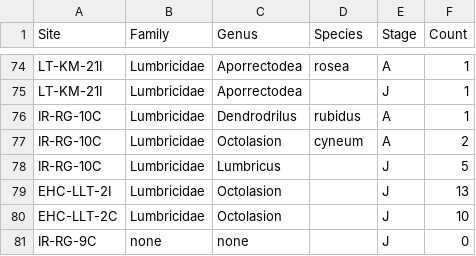
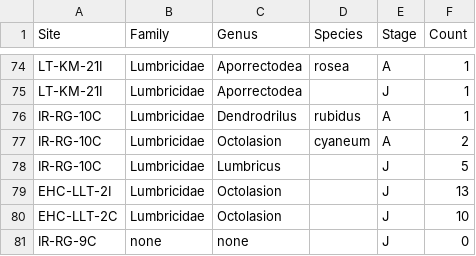
Before and after one commit to arthurlink/It-s-like---it-s-like-a-yeti, a CSV file: Worms Mary.csv, drawn as a sheet; only a part is shown, gaps mark what is left out.

Commit message:
Update Worms Mary.csv

```diff
--- a/Worms Mary.csv
+++ b/Worms Mary.csv
@@ -76,3 +76,3 @@ LT-KM-21I,Lumbricidae,Aporrectodea,,J,1
 IR-RG-10C,Lumbricidae,Dendrodrilus,rubidus,A,1
-IR-RG-10C,Lumbricidae,Octolasion,cyneum,A,2
+IR-RG-10C,Lumbricidae,Octolasion,cyaneum,A,2
 IR-RG-10C,Lumbricidae,Lumbricus,,J,5
```
